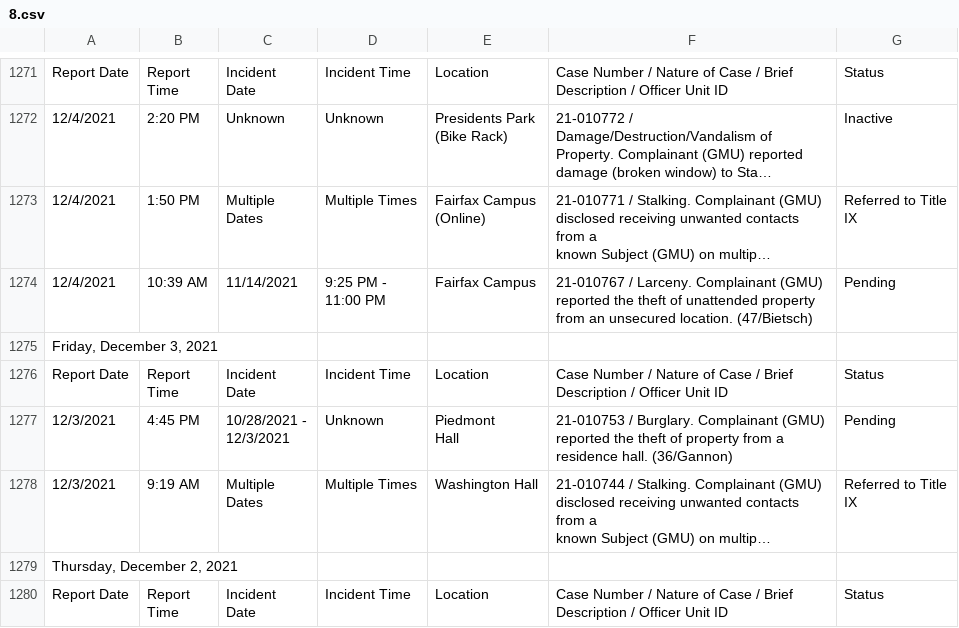
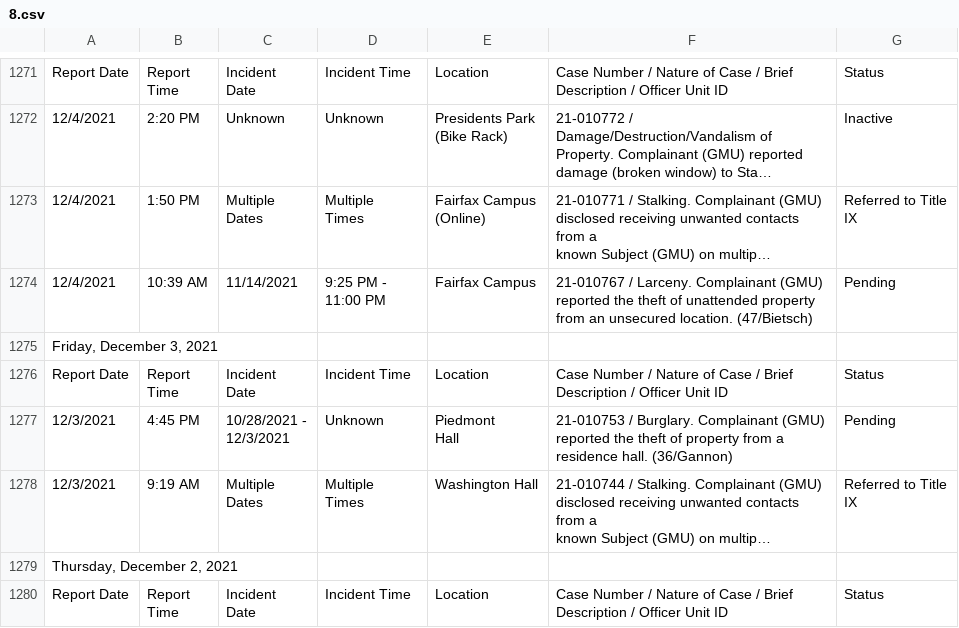
Before and after one commit to CNS-Data-Bureau/university_police_logs, a CSV file: data/handmade/gmu/csvs2/8.csv, drawn as a sheet; only a part is shown, gaps mark what is left out; long unchanged cells end in …; ↵ is a line break in a cell; the diff covers the shown part only; the diff names each change by its address in the sheet, - before the commit and + after, or states it on an @@ line.

```diff
--- a/data/handmade/gmu/csvs2/8.csv
+++ b/data/handmade/gmu/csvs2/8.csv
-D1273: Multiple Times
+D1273: Multiple ↵ Times
-D1278: Multiple Times
+D1278: Multiple ↵ Times
```
Also changed, not shown: 8 edited cells elsewhere in this file, data/handmade/gmu/csvs2/12.csv, 2 other files.
